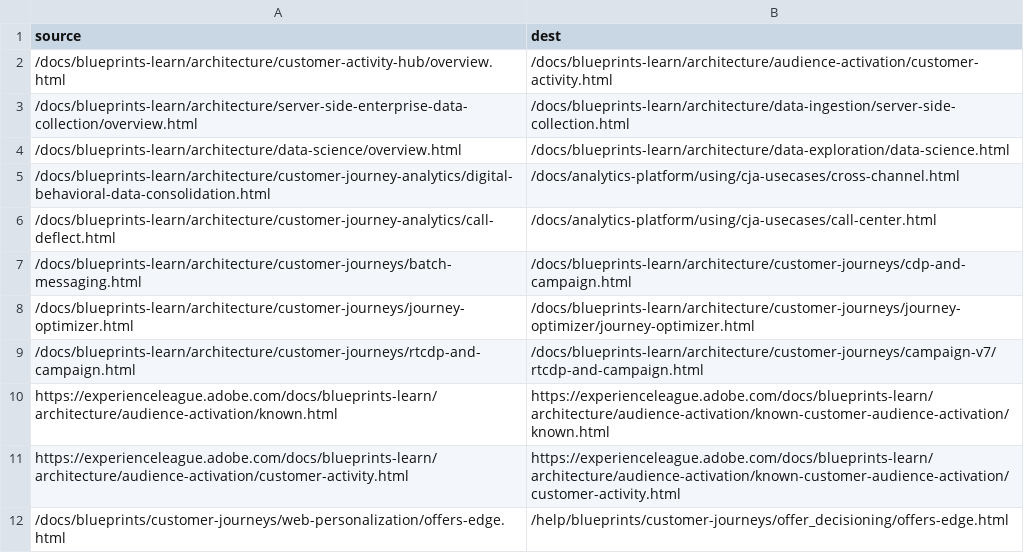
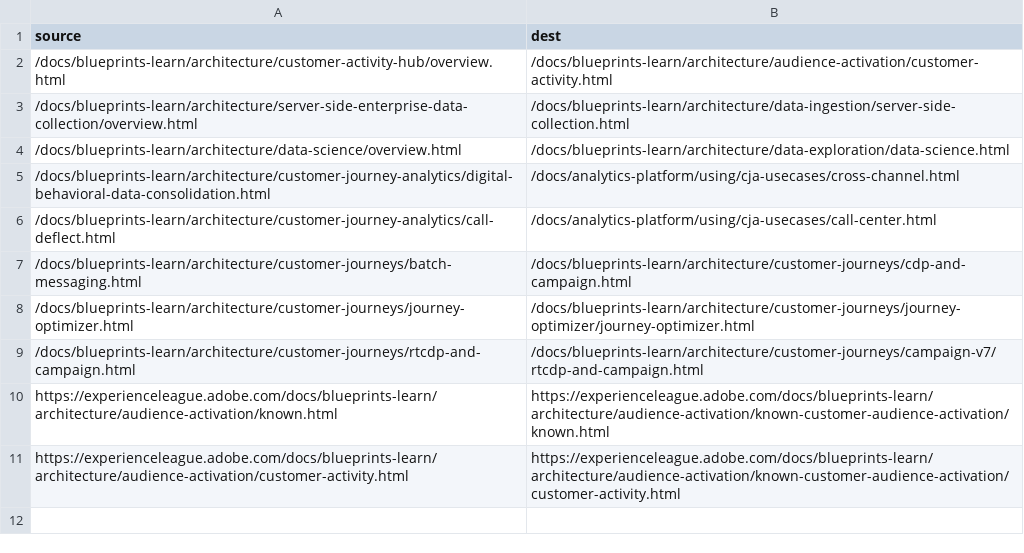
Before and after one commit to tobiasdigital/blueprints-learn.en, a CSV file: redirects.csv, drawn as a sheet; the diff names each change by its address in the sheet, - before the commit and + after, or states it on an @@ line.

```diff
--- a/redirects.csv
+++ b/redirects.csv
-row 12: /docs/blueprints/customer-journeys/web-personalization/offers-edge.html | /help/blueprints/customer-journeys/offer_decisioning/offers-edge.html
```
Also changed, not shown: 1 other file.
